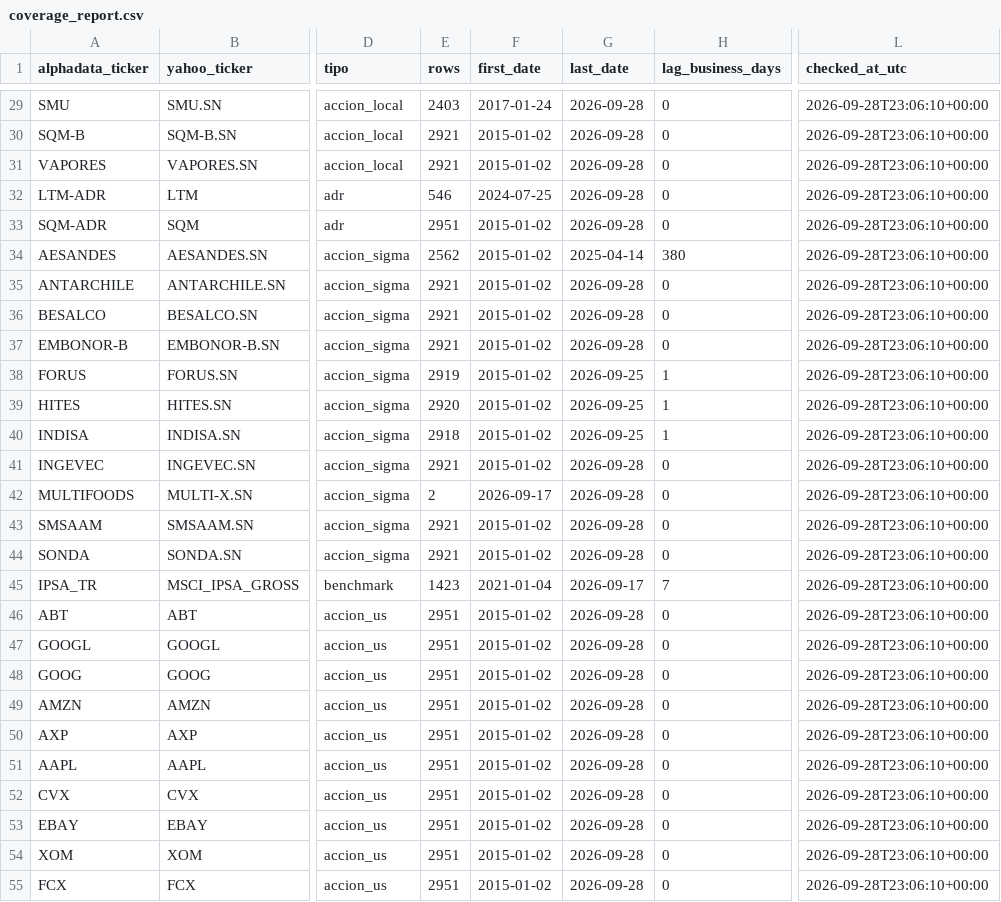
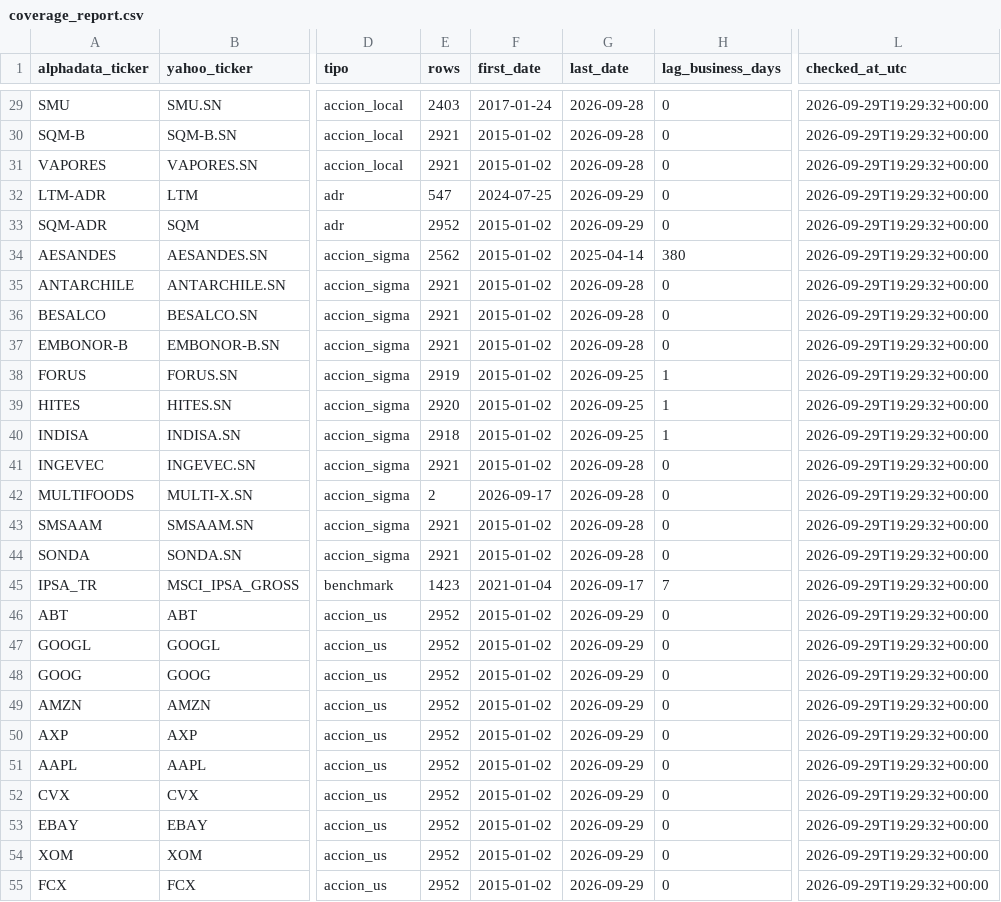
Before and after one commit to rodrigoaguirrediaz6644/alphadata-beta, a CSV file: data/coverage_report.csv, drawn as a sheet; only a part is shown, gaps mark what is left out; the diff covers the shown part only; the diff names each change by its address in the sheet, - before the commit and + after, or states it on an @@ line.

```diff
--- a/data/coverage_report.csv
+++ b/data/coverage_report.csv
-L29:L55 (checked_at_utc): 2026-09-28T23:06:10+00:00
+L29:L55 (checked_at_utc): 2026-09-29T19:29:32+00:00
-E32 (rows): 546
+E32 (rows): 547
-G32:G33 (last_date): 2026-09-28
+G32:G33 (last_date): 2026-09-29
-E33 (rows): 2951
+E33 (rows): 2952
-E46:E55 (rows): 2951
+E46:E55 (rows): 2952
-G46:G55 (last_date): 2026-09-28
+G46:G55 (last_date): 2026-09-29
```
Also changed, not shown: 93 edited cells elsewhere in this file, data/audit_sigma6.csv, data/reconstruccion_historica.csv, 8 other files.
